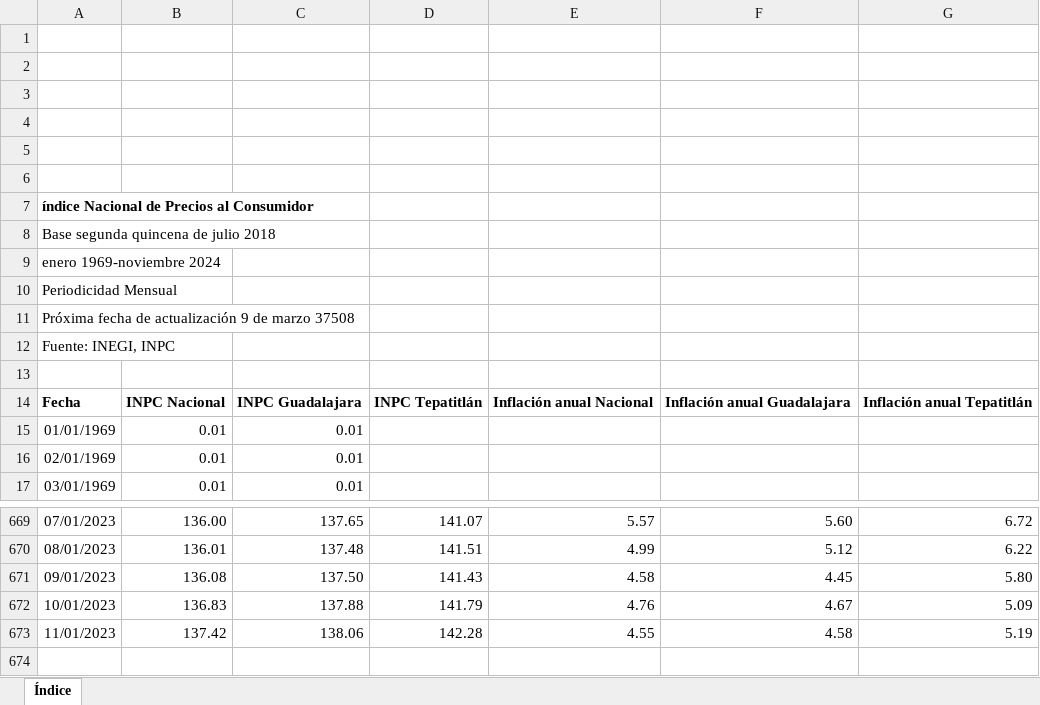
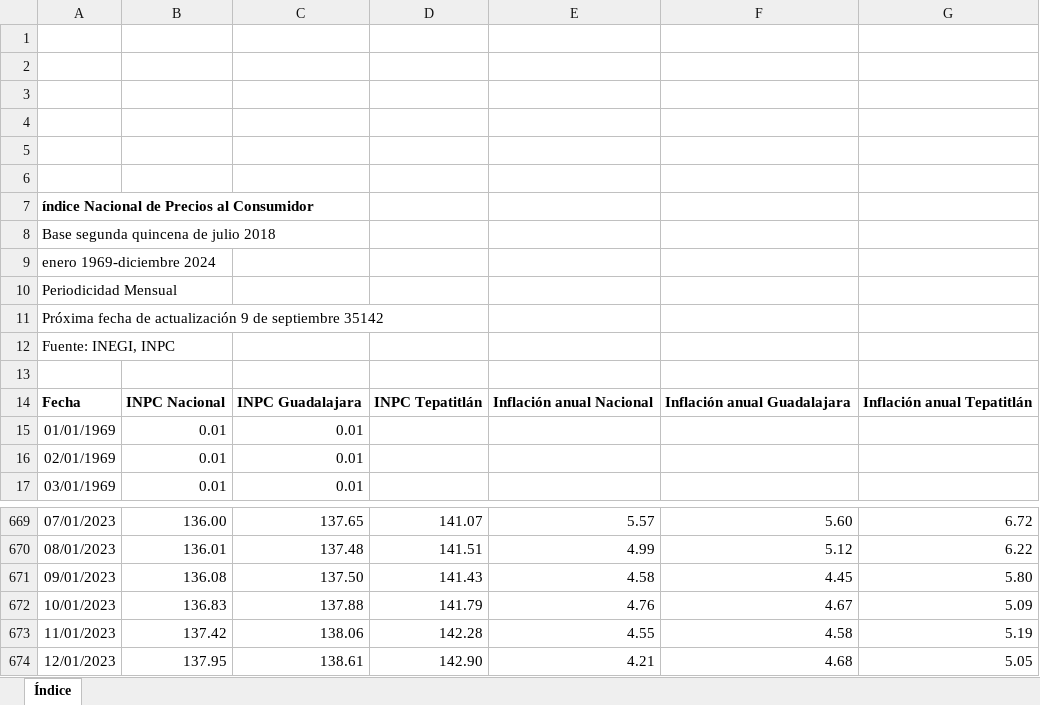
Before and after one commit to DIEEF-IIEG/SIE, an Excel workbook: HistINPC.xlsx, sheet Índice, drawn as a sheet; only a part is shown, gaps mark what is left out; values as stored, in another font and other column widths than the file's, no borders; charts and pictures not drawn; the diff names each change by its address in the sheet, - before the commit and + after, or states it on an @@ line.

```diff
--- a/HistINPC.xlsx (sheet Índice)
+++ b/HistINPC.xlsx (sheet Índice)
-A9: enero 1969-noviembre 2024
+A9: enero 1969-diciembre 2024
-A11: …9 de marzo 37508
+A11: …9 de septiembre 35142
+row 674: 12/01/2023 | 137.95 | 138.61 | 142.90 | 4.21 | 4.68 | 5.05
```
Also changed, not shown: InflacionTabulado.xlsx, PrecioGasolinaHist.xlsx, 1 other file.
